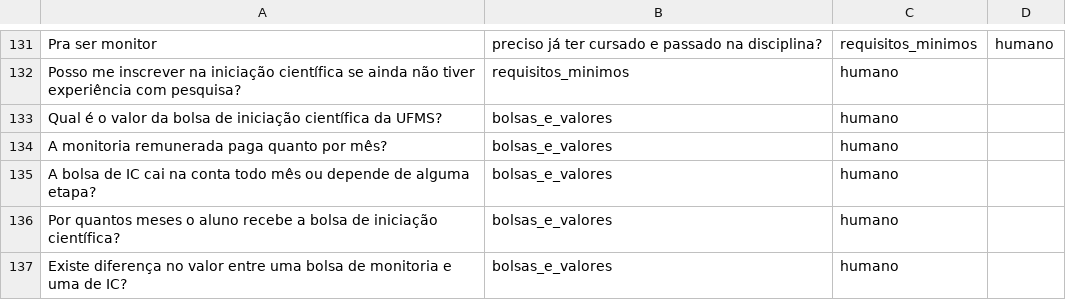
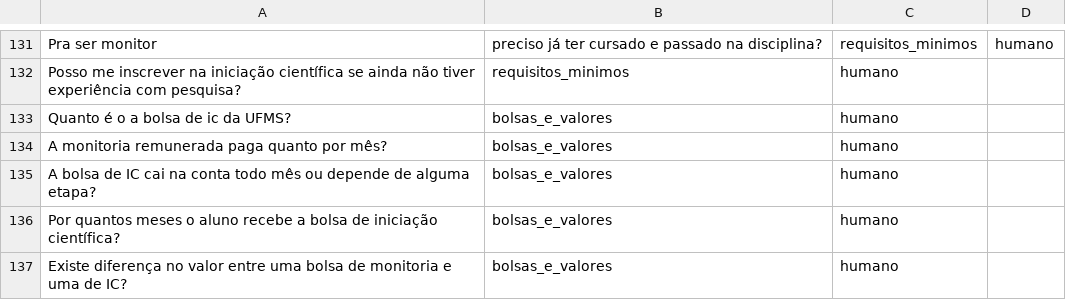
Before and after one commit to ViniciusDSB/starbucks-IA-2026-02-TP-Chatbot, a CSV file: dados/teste.csv, drawn as a sheet; only a part is shown, gaps mark what is left out.

Commit message:
Correção de frase repetida nos dados

```diff
--- a/dados/teste.csv
+++ b/dados/teste.csv
@@ -132,3 +132,3 @@ Pra ser monitor, preciso já ter cursado e passado na disciplina?,requisitos_min
 Posso me inscrever na iniciação científica se ainda não tiver experiência com pesquisa?,requisitos_minimos,humano
-Qual é o valor da bolsa de iniciação científica da UFMS?,bolsas_e_valores,humano
+Quanto é o a bolsa de ic da UFMS?,bolsas_e_valores,humano
 A monitoria remunerada paga quanto por mês?,bolsas_e_valores,humano
```
